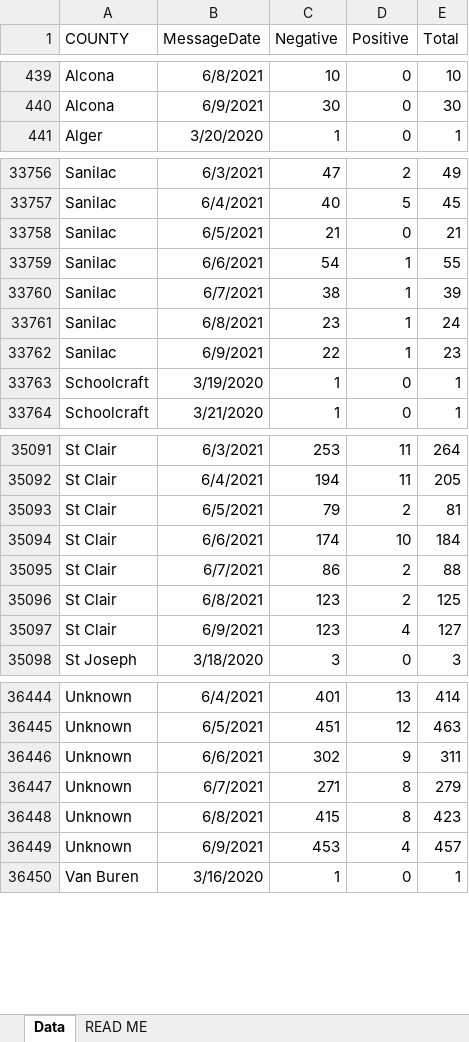
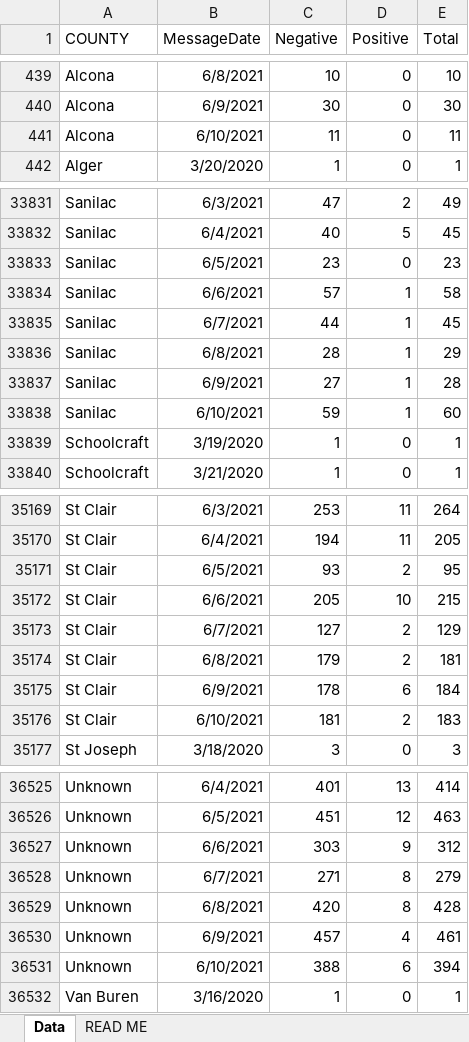
Before and after one commit to dcadata/cv-mi, an Excel workbook: data/Diagnostic Tests by Result and County.xlsx, sheet Data, drawn as a sheet; only a part is shown, gaps mark what is left out; values as stored, in another font and other column widths than the file's, no borders; addresses are those after the commit; the diff covers the shown part only; the diff names each change by its address in the sheet, - before the commit and + after, or states it on an @@ line.

```diff
--- a/data/Diagnostic Tests by Result and County.xlsx (sheet Data)
+++ b/data/Diagnostic Tests by Result and County.xlsx (sheet Data)
+row 441: Alcona | 6/10/2021 | 11 | 0 | 11
-C33833 (Negative): 21
+C33833 (Negative): 23
-E33833 (Total): 21
+E33833 (Total): 23
-C33834 (Negative): 54
+C33834 (Negative): 57
-E33834 (Total): 55
+E33834 (Total): 58
-C33835 (Negative): 38
+C33835 (Negative): 44
-E33835 (Total): 39
+E33835 (Total): 45
-C33836 (Negative): 23
+C33836 (Negative): 28
-E33836 (Total): 24
+E33836 (Total): 29
-C33837 (Negative): 22
+C33837 (Negative): 27
-E33837 (Total): 23
+E33837 (Total): 28
+row 33838: Sanilac | 6/10/2021 | 59 | 1 | 60
-C35171 (Negative): 79
+C35171 (Negative): 93
-E35171 (Total): 81
+E35171 (Total): 95
-C35172 (Negative): 174
+C35172 (Negative): 205
-E35172 (Total): 184
+E35172 (Total): 215
-C35173 (Negative): 86
+C35173 (Negative): 127
-E35173 (Total): 88
+E35173 (Total): 129
-C35174 (Negative): 123
+C35174 (Negative): 179
-E35174 (Total): 125
+E35174 (Total): 181
-C35175 (Negative): 123
+C35175 (Negative): 178
-D35175 (Positive): 4
+D35175 (Positive): 6
-E35175 (Total): 127
+E35175 (Total): 184
+row 35176: St Clair | 6/10/2021 | 181 | 2 | 183
-C36527 (Negative): 302
+C36527 (Negative): 303
-E36527 (Total): 311
+E36527 (Total): 312
-C36529 (Negative): 415
+C36529 (Negative): 420
-E36529 (Total): 423
+E36529 (Total): 428
-C36530 (Negative): 453
+C36530 (Negative): 457
-E36530 (Total): 457
+E36530 (Total): 461
+row 36531: Unknown | 6/10/2021 | 388 | 6 | 394
```
Also changed, not shown: 82 added rows and 95 edited cells elsewhere in this sheet, 6 other files.
